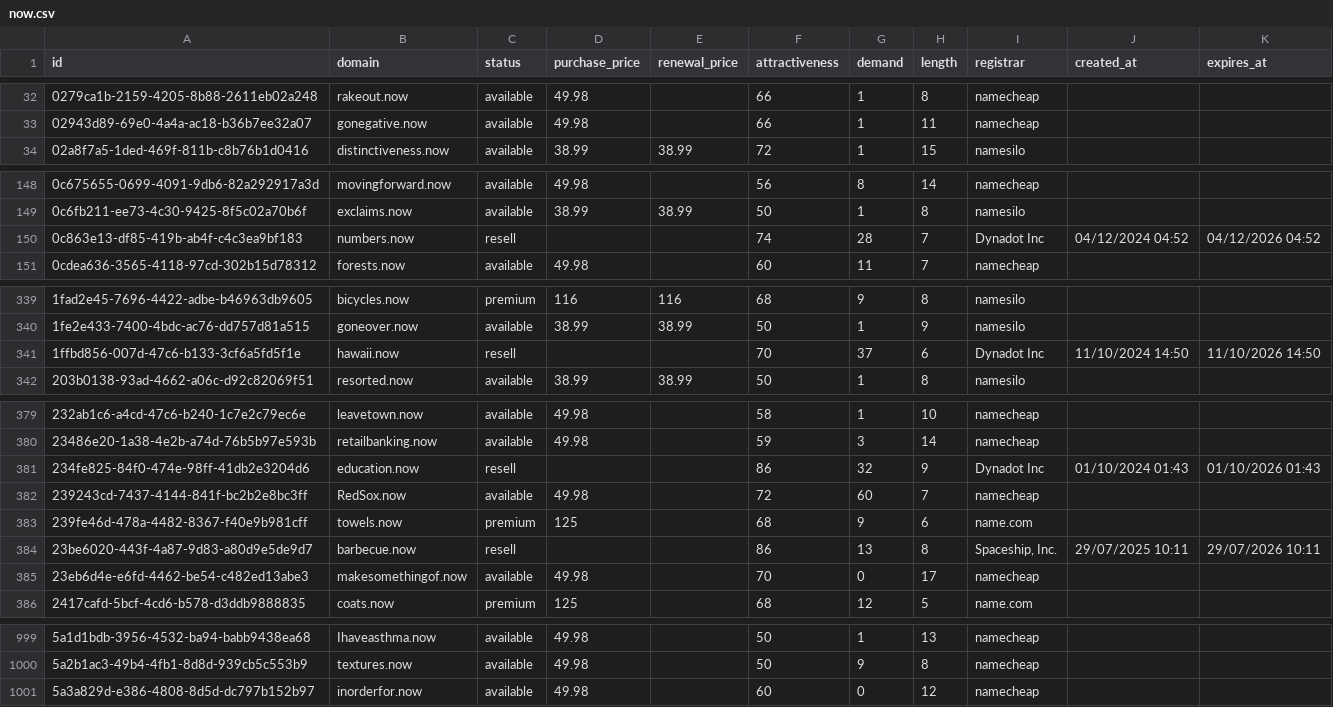
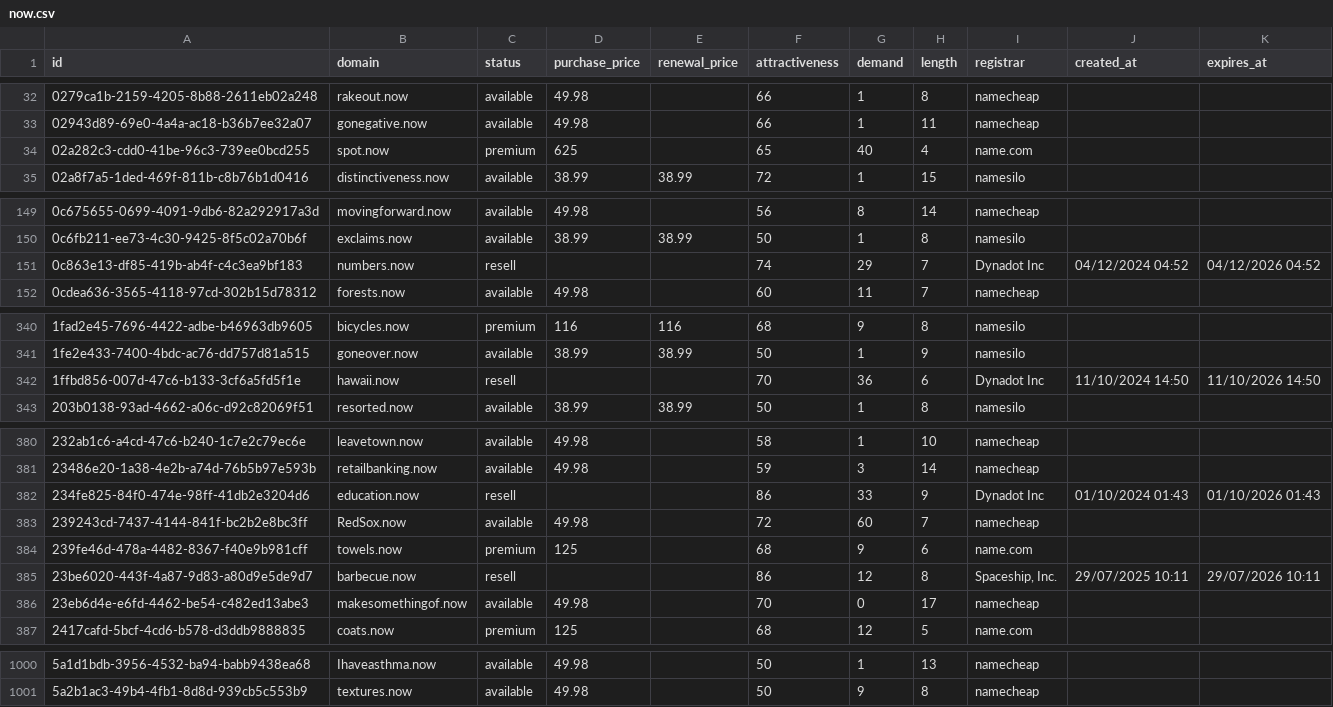
Before and after one commit to UniqueDomains/now-oneword-domains, a CSV file: now.csv, drawn as a sheet; only a part is shown, gaps mark what is left out.

Commit message:
Domains update

```diff
--- a/now.csv
+++ b/now.csv
@@ -33,2 +33,3 @@ id,domain,status,purchase_price,renewal_price,attractiveness,demand,length,regis
 02943d89-69e0-4a4a-ac18-b36b7ee32a07,gonegative.now,available,49.98,,66,1,11,namecheap,,
+02a282c3-cdd0-41be-96c3-739ee0bcd255,spot.now,premium,625,,65,40,4,name.com,,
 02a8f7a5-1ded-469f-811b-c8b76b1d0416,distinctiveness.now,available,38.99,38.99,72,1,15,namesilo,,
@@ -149,3 +150,3 @@ id,domain,status,purchase_price,renewal_price,attractiveness,demand,length,regis
 0c6fb211-ee73-4c30-9425-8f5c02a70b6f,exclaims.now,available,38.99,38.99,50,1,8,namesilo,,
-0c863e13-df85-419b-ab4f-c4c3ea9bf183,numbers.now,resell,,,74,28,7,Dynadot Inc,04/12/2024 04:52,04/12/2026 04:52
+0c863e13-df85-419b-ab4f-c4c3ea9bf183,numbers.now,resell,,,74,29,7,Dynadot Inc,04/12/2024 04:52,04/12/2026 04:52
 0cdea636-3565-4118-97cd-302b15d78312,forests.now,available,49.98,,60,11,7,namecheap,,
@@ -340,3 +341,3 @@ id,domain,status,purchase_price,renewal_price,attractiveness,demand,length,regis
 1fe2e433-7400-4bdc-ac76-dd757d81a515,goneover.now,available,38.99,38.99,50,1,9,namesilo,,
-1ffbd856-007d-47c6-b133-3cf6a5fd5f1e,hawaii.now,resell,,,70,37,6,Dynadot Inc,11/10/2024 14:50,11/10/2026 14:50
+1ffbd856-007d-47c6-b133-3cf6a5fd5f1e,hawaii.now,resell,,,70,36,6,Dynadot Inc,11/10/2024 14:50,11/10/2026 14:50
 203b0138-93ad-4662-a06c-d92c82069f51,resorted.now,available,38.99,38.99,50,1,8,namesilo,,
@@ -380,6 +381,6 @@ id,domain,status,purchase_price,renewal_price,attractiveness,demand,length,regis
 23486e20-1a38-4e2b-a74d-76b5b97e593b,retailbanking.now,available,49.98,,59,3,14,namecheap,,
-234fe825-84f0-474e-98ff-41db2e3204d6,education.now,resell,,,86,32,9,Dynadot Inc,01/10/2024 01:43,01/10/2026 01:43
+234fe825-84f0-474e-98ff-41db2e3204d6,education.now,resell,,,86,33,9,Dynadot Inc,01/10/2024 01:43,01/10/2026 01:43
 239243cd-7437-4144-841f-bc2b2e8bc3ff,RedSox.now,available,49.98,,72,60,7,namecheap,,
 239fe46d-478a-4482-8367-f40e9b981cff,towels.now,premium,125,,68,9,6,name.com,,
-23be6020-443f-4a87-9d83-a80d9e5de9d7,barbecue.now,resell,,,86,13,8,"Spaceship, Inc.",29/07/2025 10:11,29/07/2026 10:11
+23be6020-443f-4a87-9d83-a80d9e5de9d7,barbecue.now,resell,,,86,12,8,"Spaceship, Inc.",29/07/2025 10:11,29/07/2026 10:11
 23eb6d4e-e6fd-4462-be54-c482ed13abe3,makesomethingof.now,available,49.98,,70,0,17,namecheap,,
@@ -1000,2 +1001 @@ id,domain,status,purchase_price,renewal_price,attractiveness,demand,length,regis
 5a2b1ac3-49b4-4fb1-8d8d-939cb5c553b9,textures.now,available,49.98,,50,9,8,namecheap,,
-5a3a829d-e386-4808-8d5d-dc797b152b97,inorderfor.now,available,49.98,,60,0,12,namecheap,,
```
Also changed, not shown: 4 other files.
